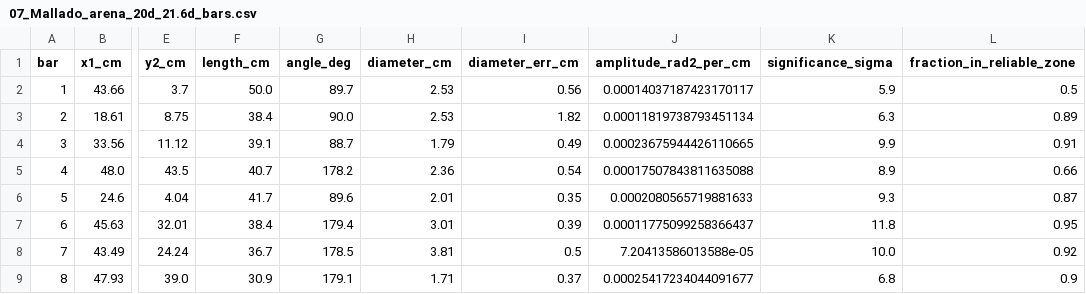
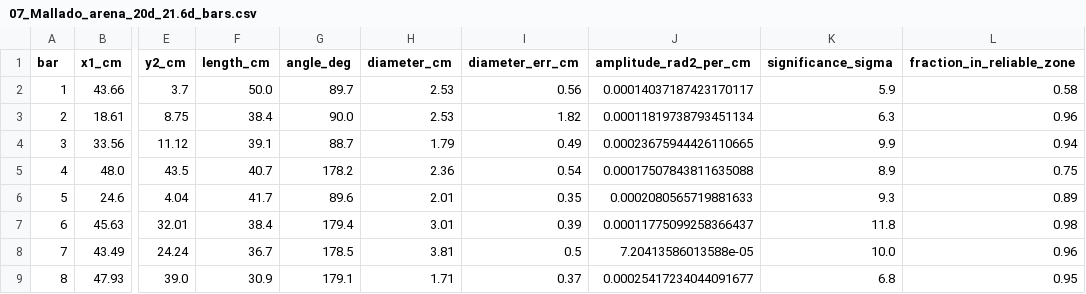
Before and after one commit to DaniCorredor/NN, a CSV file: resultados/V16/thesis_figures/07_Mallado_arena_20d_21.6d_bars.csv, drawn as a sheet; only a part is shown, gaps mark what is left out; the diff names each change by its address in the sheet, - before the commit and + after, or states it on an @@ line.

```diff
--- a/resultados/V16/thesis_figures/07_Mallado_arena_20d_21.6d_bars.csv
+++ b/resultados/V16/thesis_figures/07_Mallado_arena_20d_21.6d_bars.csv
-L2 (fraction_in_reliable_zone): 0.5
+L2 (fraction_in_reliable_zone): 0.58
-L3 (fraction_in_reliable_zone): 0.89
+L3 (fraction_in_reliable_zone): 0.96
-L4 (fraction_in_reliable_zone): 0.91
+L4 (fraction_in_reliable_zone): 0.94
-L5 (fraction_in_reliable_zone): 0.66
+L5 (fraction_in_reliable_zone): 0.75
-L6 (fraction_in_reliable_zone): 0.87
+L6 (fraction_in_reliable_zone): 0.89
-L7 (fraction_in_reliable_zone): 0.95
+L7 (fraction_in_reliable_zone): 0.98
-L8 (fraction_in_reliable_zone): 0.92
+L8 (fraction_in_reliable_zone): 0.96
-L9 (fraction_in_reliable_zone): 0.9
+L9 (fraction_in_reliable_zone): 0.95
```
Also changed, not shown: resultados/V16/thesis_figures/07_Mallado_mortero_20d_18.9d_bars.csv, 13 other files.
